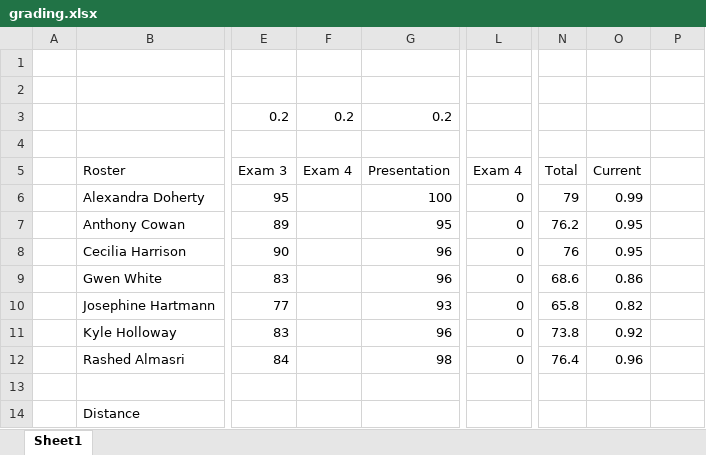
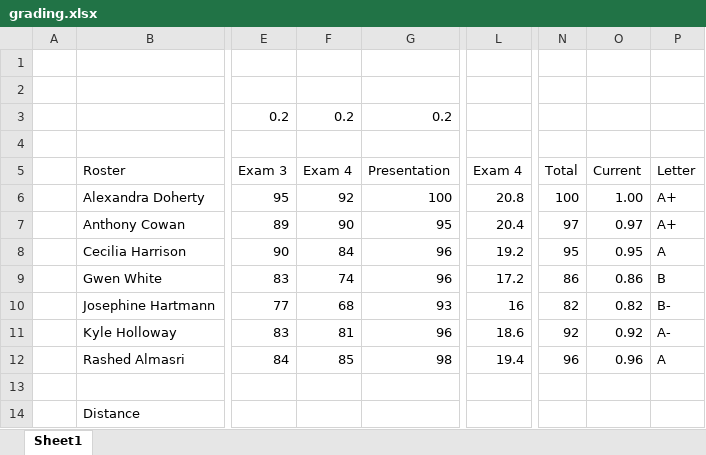
Before and after one commit to benbeeler/TEACHING, an Excel workbook: Advanced Reactor Materials/Fall2025/grading.xlsx, sheet Sheet1, drawn as a sheet; only a part is shown, gaps mark what is left out; values as stored, in another font and other column widths than the file's, no borders; the diff covers the shown part only; the diff names each change by its address in the sheet, - before the commit and + after, or states it on an @@ line.

```diff
--- a/Advanced Reactor Materials/Fall2025/grading.xlsx (sheet Sheet1)
+++ b/Advanced Reactor Materials/Fall2025/grading.xlsx (sheet Sheet1)
-P5: (empty)
+P5: Letter
-F6: (empty)
+F6: 92
-L6: 0
+L6: 20.8
-N6: 79
+N6: 100
-O6: 0.99
+O6: 1.00
-P6:P7: (empty)
+P6:P7: A+
-F7: (empty)
+F7: 90
-L7: 0
+L7: 20.4
-N7: 76.2
+N7: 97
-O7: 0.95
+O7: 0.97
-F8: (empty)
+F8: 84
-L8: 0
+L8: 19.2
-N8: 76
+N8: 95
-P8: (empty)
+P8: A
-F9: (empty)
+F9: 74
-L9: 0
+L9: 17.2
-N9: 68.6
+N9: 86
-P9: (empty)
+P9: B
-F10: (empty)
+F10: 68
-L10: 0
+L10: 16
-N10: 65.8
+N10: 82
-P10: (empty)
+P10: B-
-F11: (empty)
+F11: 81
-L11: 0
+L11: 18.6
-N11: 73.8
+N11: 92
-P11: (empty)
+P11: A-
-F12: (empty)
+F12: 85
-L12: 0
+L12: 19.4
-N12: 76.4
+N12: 96
-P12: (empty)
+P12: A
```
Also changed, not shown: 15 added rows, 13 removed rows, 27 edited cells and cell formats elsewhere in this sheet, formulas that keep their value, 12 other files.
